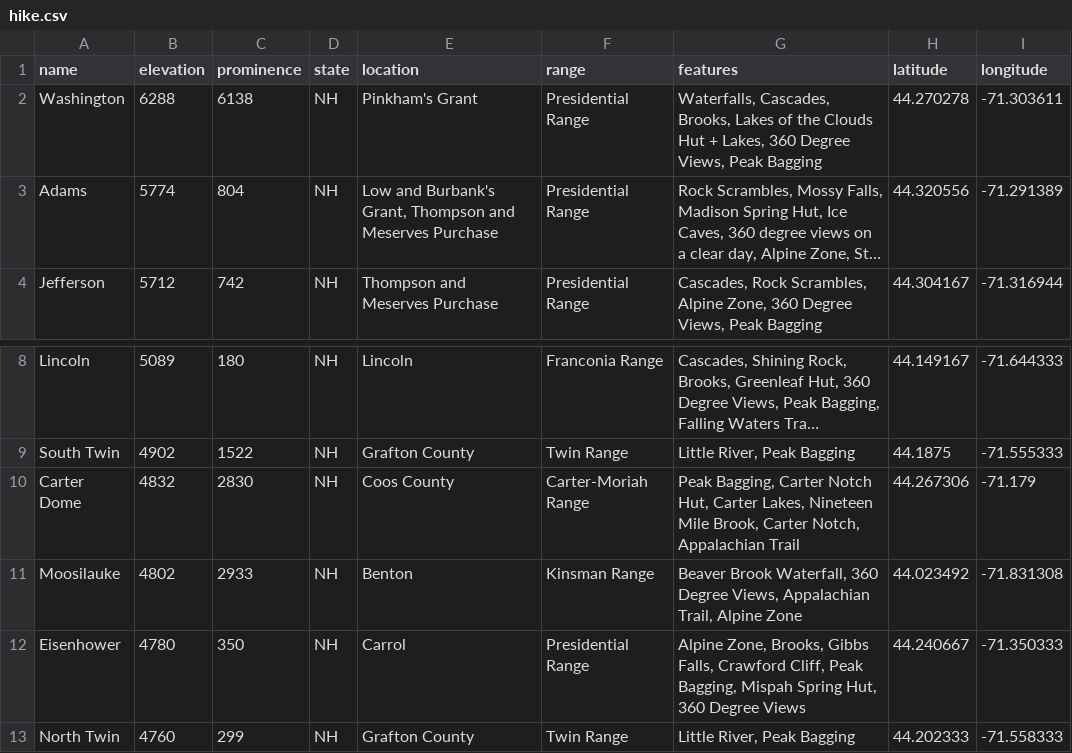
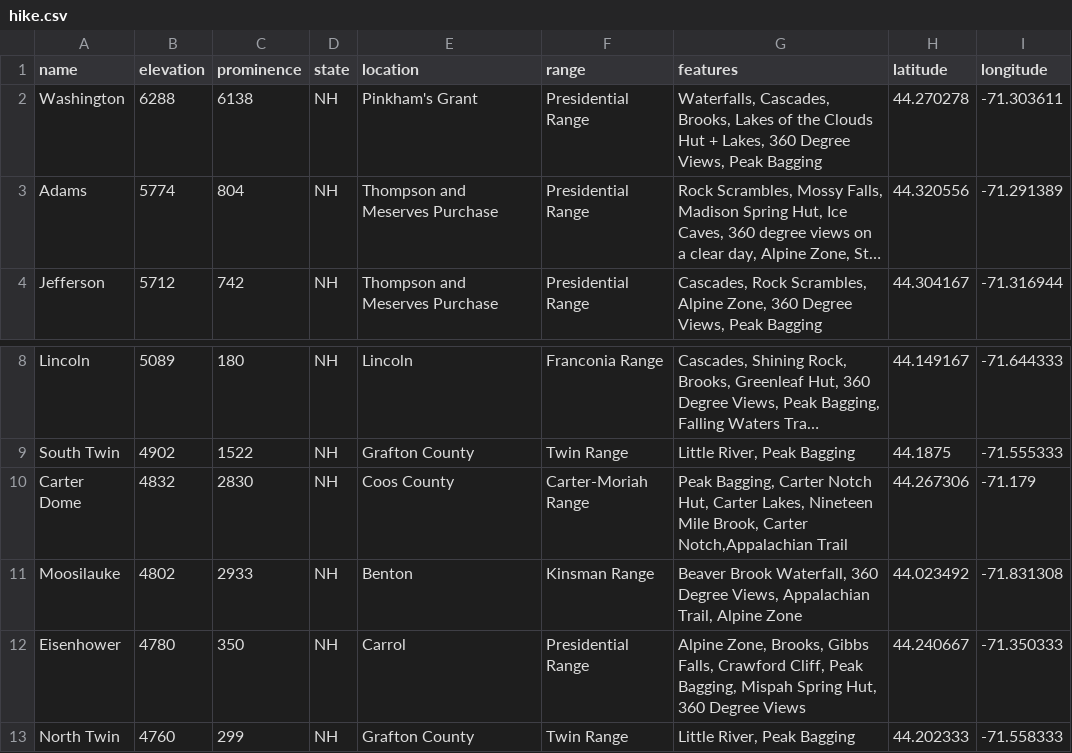
Before and after one commit to WadeNaughton/patch_perfect_db, a CSV file: db/data/hike.csv, drawn as a sheet; only a part is shown, gaps mark what is left out; long unchanged cells end in …; the diff names each change by its address in the sheet, - before the commit and + after, or states it on an @@ line.

```diff
--- a/db/data/hike.csv
+++ b/db/data/hike.csv
-E3 (location): Low and Burbank's Grant, Thompson and Meserves Purchase
+E3 (location): Thompson and Meserves Purchase
-G10 (features): …Brook, Carter Notch, Appalachian Trail
+G10 (features): …Brook, Carter Notch,Appalachian Trail
```
Also changed, not shown: 9 other files.
